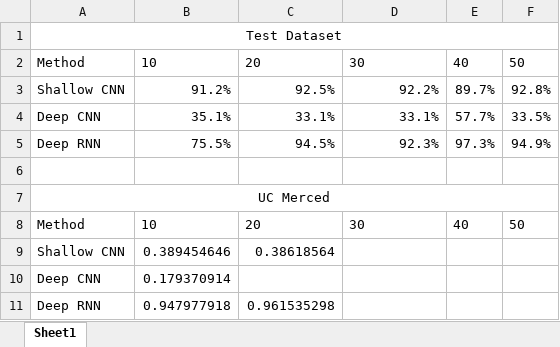
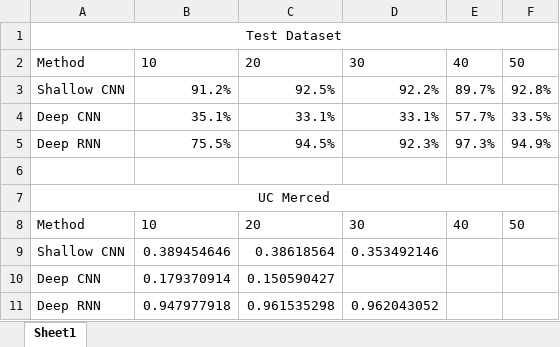
Before and after one commit to jah3xc/CNNFinalProject, an Excel workbook: doc/final_project_experiments.xlsx, sheet Sheet1, drawn as a sheet; values as stored, in another font and other column widths than the file's, no borders; charts and pictures and table styles not drawn; the diff names each change by its address in the sheet, - before the commit and + after, or states it on an @@ line.

Commit message:
Add report and update experiments and poster

```diff
--- a/doc/final_project_experiments.xlsx (sheet Sheet1)
+++ b/doc/final_project_experiments.xlsx (sheet Sheet1)
-D9: (empty)
+D9: 0.353492146
-C10: (empty)
+C10: 0.150590427
-D11: (empty)
+D11: 0.962043052
```
Also changed, not shown: 2 other files.
